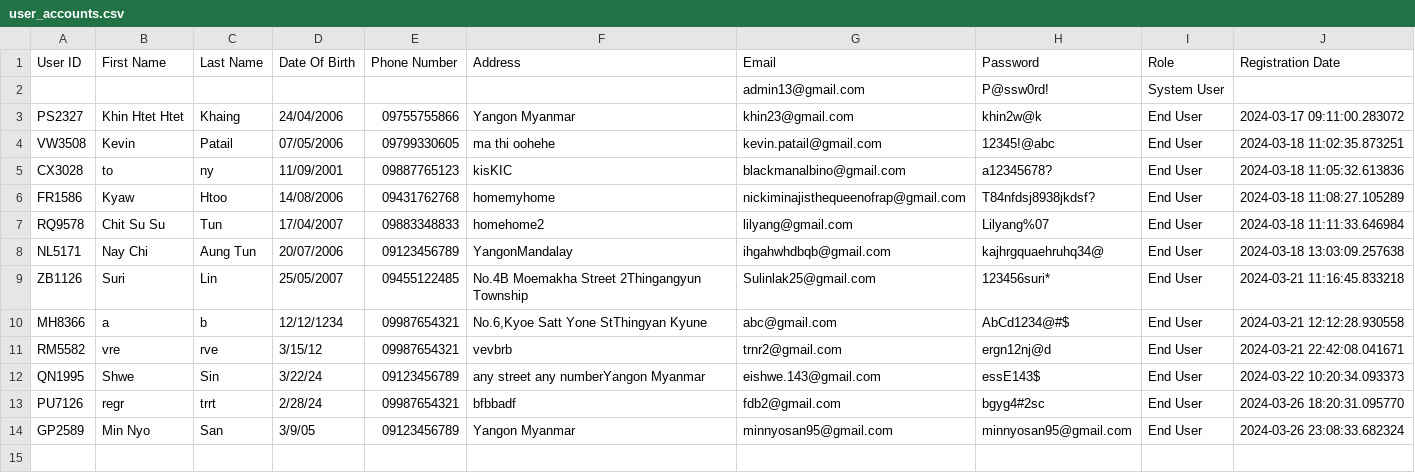
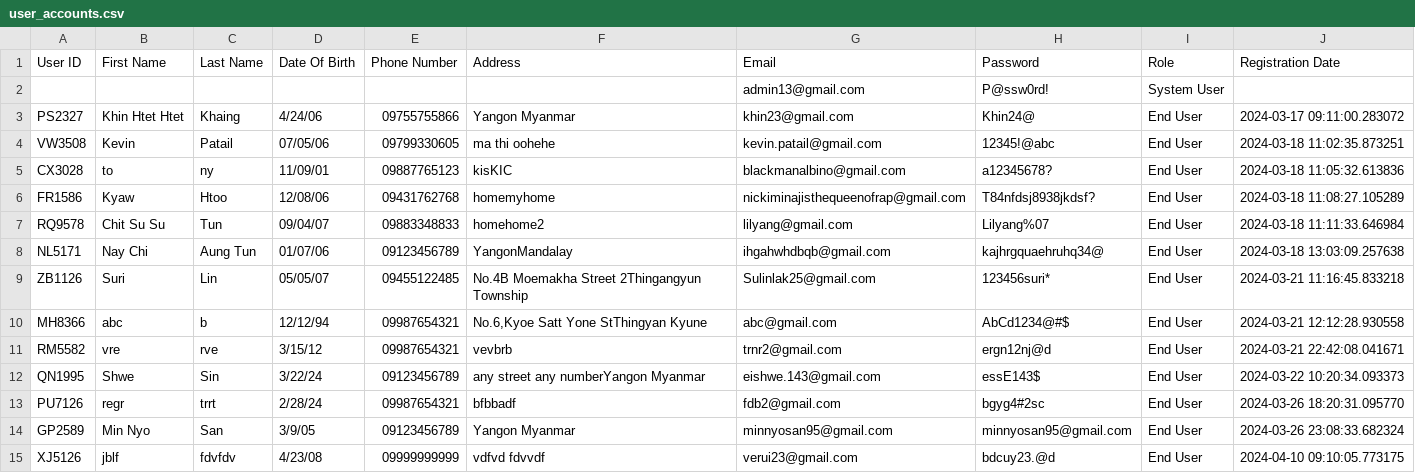
Before and after one commit to Khhkhai/New_Registration_Account_Coursework-, a CSV file: user_accounts.csv, drawn as a sheet.

```diff
--- a/user_accounts.csv
+++ b/user_accounts.csv
@@ -2,10 +2,10 @@ User ID,First Name,Last Name,Date Of Birth,Phone Number,Address,Email,Password,R
 ,,,,,,admin13@gmail.com,P@ssw0rd!,System User,,
-PS2327,Khin Htet Htet,Khaing,24/04/2006,09755755866,Yangon Myanmar,khin23@gmail.com,khin2w@k,End User,2024-03-17 09:11:00.283072
-VW3508,Kevin ,Patail,07/05/2006,09799330605,ma thi oohehe,kevin.patail@gmail.com,12345!@abc,End User,2024-03-18 11:02:35.873251
-CX3028,to,ny,11/09/2001,09887765123,kisKIC,blackmanalbino@gmail.com,a12345678?,End User,2024-03-18 11:05:32.613836
-FR1586,Kyaw,Htoo,14/08/2006,09431762768,homemyhome,nickiminajisthequeenofrap@gmail.com,T84nfdsj8938jkdsf?,End User,2024-03-18 11:08:27.105289
-RQ9578,Chit Su Su,Tun,17/04/2007,09883348833,homehome2,lilyang@gmail.com,Lilyang%07,End User,2024-03-18 11:11:33.646984
-NL5171,Nay Chi,Aung Tun,20/07/2006,09123456789,YangonMandalay,ihgahwhdbqb@gmail.com,kajhrgquaehruhq34@,End User,2024-03-18 13:03:09.257638
-ZB1126,Suri,Lin,25/05/2007,09455122485,No.4B Moemakha Street 2Thingangyun Township,Sulinlak25@gmail.com,123456suri*,End User,2024-03-21 11:16:45.833218
-MH8366,a,b,12/12/1234,09987654321,"No.6,Kyoe Satt Yone StThingyan Kyune",abc@gmail.com,AbCd1234@#$,End User,2024-03-21 12:12:28.930558
+PS2327,Khin Htet Htet,Khaing,4/24/06,09755755866,Yangon Myanmar,khin23@gmail.com,Khin24@,End User,2024-03-17 09:11:00.283072
+VW3508,Kevin ,Patail,07/05/06,09799330605,ma thi oohehe,kevin.patail@gmail.com,12345!@abc,End User,2024-03-18 11:02:35.873251
+CX3028,to,ny,11/09/01,09887765123,kisKIC,blackmanalbino@gmail.com,a12345678?,End User,2024-03-18 11:05:32.613836
+FR1586,Kyaw,Htoo,12/08/06,09431762768,homemyhome,nickiminajisthequeenofrap@gmail.com,T84nfdsj8938jkdsf?,End User,2024-03-18 11:08:27.105289
+RQ9578,Chit Su Su,Tun,09/04/07,09883348833,homehome2,lilyang@gmail.com,Lilyang%07,End User,2024-03-18 11:11:33.646984
+NL5171,Nay Chi,Aung Tun,01/07/06,09123456789,YangonMandalay,ihgahwhdbqb@gmail.com,kajhrgquaehruhq34@,End User,2024-03-18 13:03:09.257638
+ZB1126,Suri,Lin,05/05/07,09455122485,No.4B Moemakha Street 2Thingangyun Township,Sulinlak25@gmail.com,123456suri*,End User,2024-03-21 11:16:45.833218
+MH8366,abc,b,12/12/94,09987654321,"No.6,Kyoe Satt Yone StThingyan Kyune",abc@gmail.com,AbCd1234@#$,End User,2024-03-21 12:12:28.930558
 RM5582,vre,rve,3/15/12,09987654321,vevbrb,trnr2@gmail.com,ergn12nj@d,End User,2024-03-21 22:42:08.041671
@@ -14 +14,2 @@ PU7126,regr,trrt,2/28/24,09987654321,bfbbadf,fdb2@gmail.com,bgyg4#2sc,End User,2
 GP2589,Min Nyo,San,3/9/05,09123456789,Yangon Myanmar,minnyosan95@gmail.com,minnyosan95@gmail.com,End User,2024-03-26 23:08:33.682324
+XJ5126,jblf,fdvfdv,4/23/08,09999999999,vdfvd  fdvvdf,verui23@gmail.com,bdcuy23.@d,End User,2024-04-10 09:10:05.773175
```
Also changed, not shown: 3 other files.
